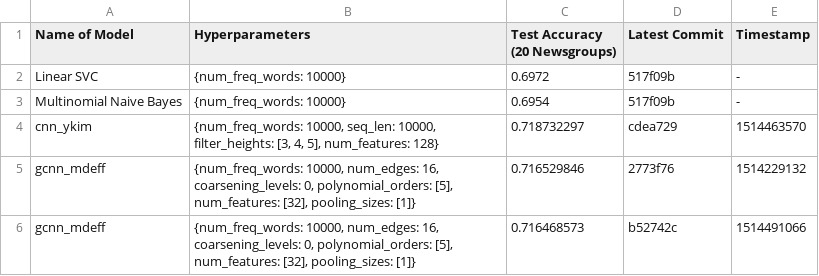
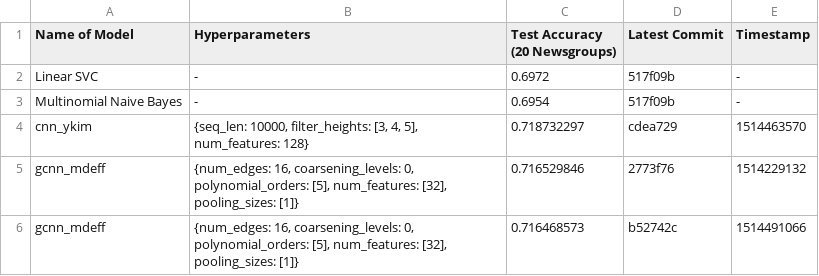
Before and after one commit to SuyashLakhotia/TextCategorization, a CSV file: results.csv, drawn as a sheet.

Commit message:
Moved num_freq_words to data.py

```diff
--- a/results.csv
+++ b/results.csv
@@ -1,6 +1,6 @@
 "Name of Model","Hyperparameters","Test Accuracy (20 Newsgroups)","Latest Commit","Timestamp"
-"Linear SVC","{num_freq_words: 10000}","0.6972","517f09b","-"
-"Multinomial Naive Bayes","{num_freq_words: 10000}","0.6954","517f09b","-"
-"cnn_ykim","{num_freq_words: 10000, seq_len: 10000, filter_heights: [3, 4, 5], num_features: 128}","0.718732297","cdea729","1514463570"
-"gcnn_mdeff","{num_freq_words: 10000, num_edges: 16, coarsening_levels: 0, polynomial_orders: [5], num_features: [32], pooling_sizes: [1]}","0.716529846","2773f76","1514229132"
-"gcnn_mdeff","{num_freq_words: 10000, num_edges: 16, coarsening_levels: 0, polynomial_orders: [5], num_features: [32], pooling_sizes: [1]}","0.716468573","b52742c","1514491066"
+"Linear SVC","-","0.6972","517f09b","-"
+"Multinomial Naive Bayes","-","0.6954","517f09b","-"
+"cnn_ykim","{seq_len: 10000, filter_heights: [3, 4, 5], num_features: 128}","0.718732297","cdea729","1514463570"
+"gcnn_mdeff","{num_edges: 16, coarsening_levels: 0, polynomial_orders: [5], num_features: [32], pooling_sizes: [1]}","0.716529846","2773f76","1514229132"
+"gcnn_mdeff","{num_edges: 16, coarsening_levels: 0, polynomial_orders: [5], num_features: [32], pooling_sizes: [1]}","0.716468573","b52742c","1514491066"
```
Also changed, not shown: 4 other files.
